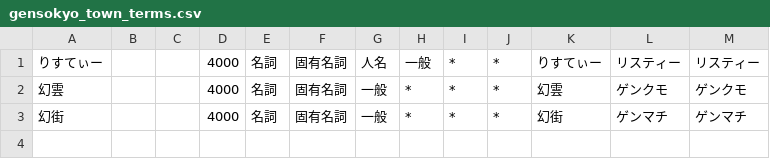
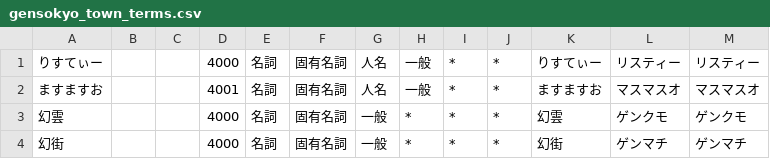
Before and after one commit to kelvin27315/mastodon-wordcloud, a CSV file: dictionary/gensokyo_town_terms.csv, drawn as a sheet; the diff names each change by its address in the sheet, - before the commit and + after, or states it on an @@ line.

```diff
--- a/dictionary/gensokyo_town_terms.csv
+++ b/dictionary/gensokyo_town_terms.csv
+row 2: ますますお |  |  | 4001 | 名詞 | 固有名詞 | 人名 | 一般 | * | * | ますますお | マスマスオ | マスマスオ
```
Also changed, not shown: 2 other files.
